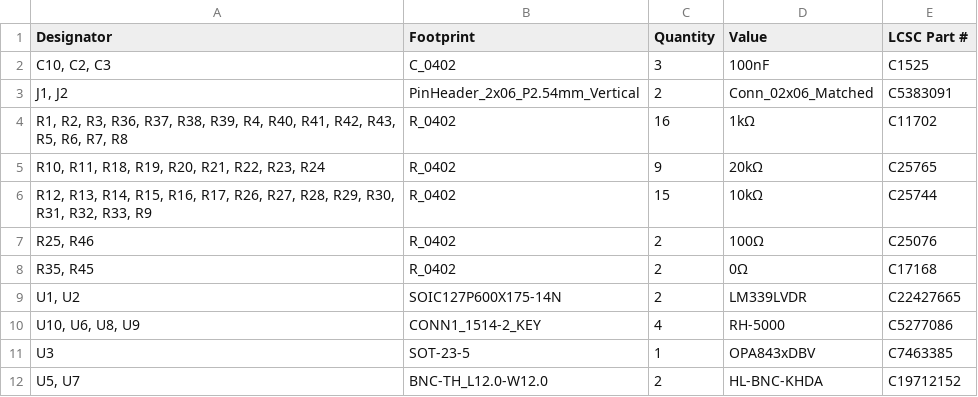
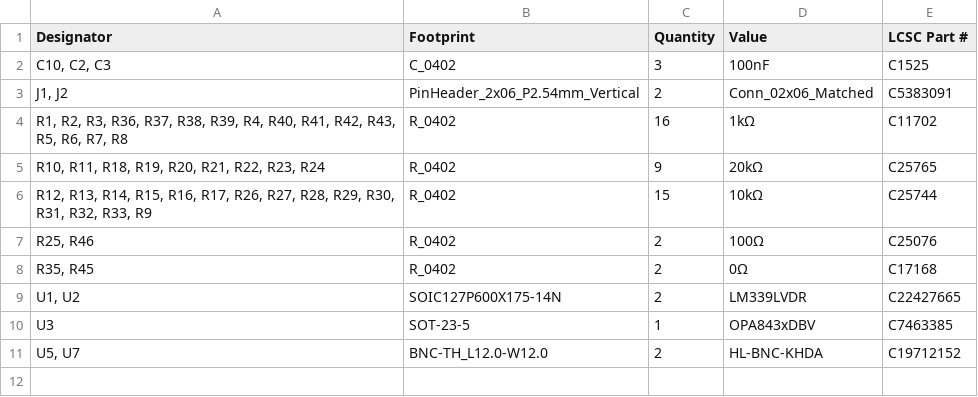
Before and after one commit to MattSpot10/ecen340_boards, a CSV file: flash_sar_adc/flash_sar_adc/production/bom.csv, drawn as a sheet; the diff names each change by its address in the sheet, - before the commit and + after, or states it on an @@ line.

```diff
--- a/flash_sar_adc/flash_sar_adc/production/bom.csv
+++ b/flash_sar_adc/flash_sar_adc/production/bom.csv
-row 10: U10, U6, U8, U9 | CONN1_1514-2_KEY | 4 | RH-5000 | C5277086
```
Also changed, not shown: 4 other files.
